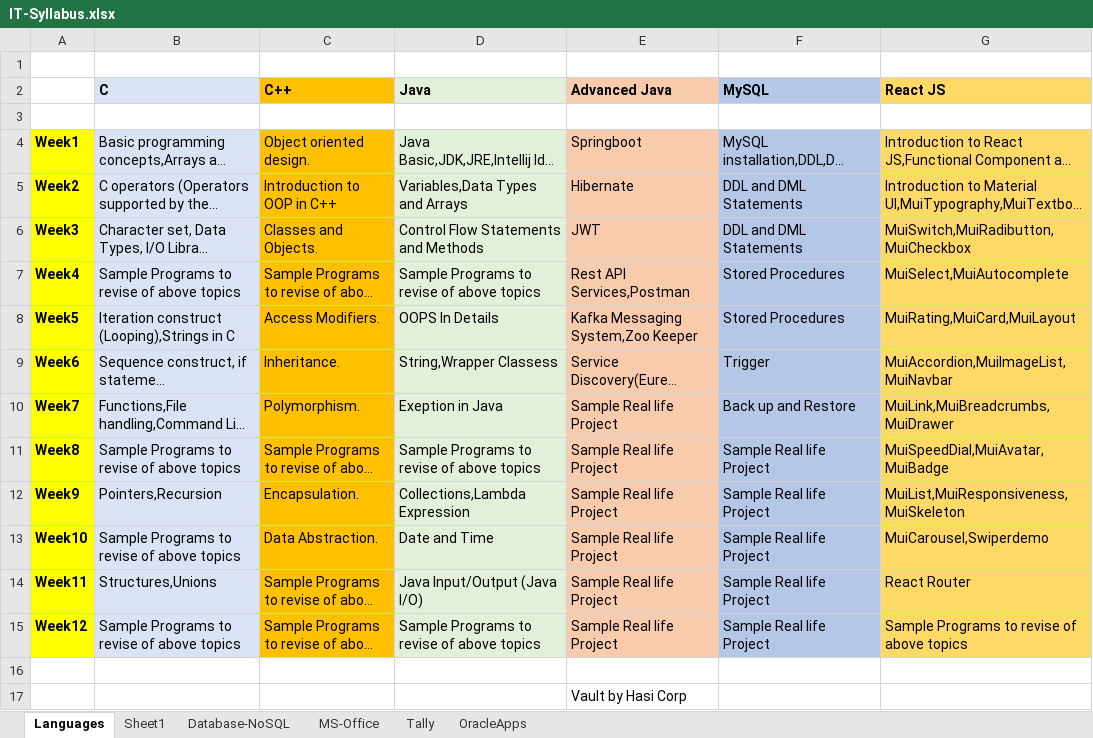
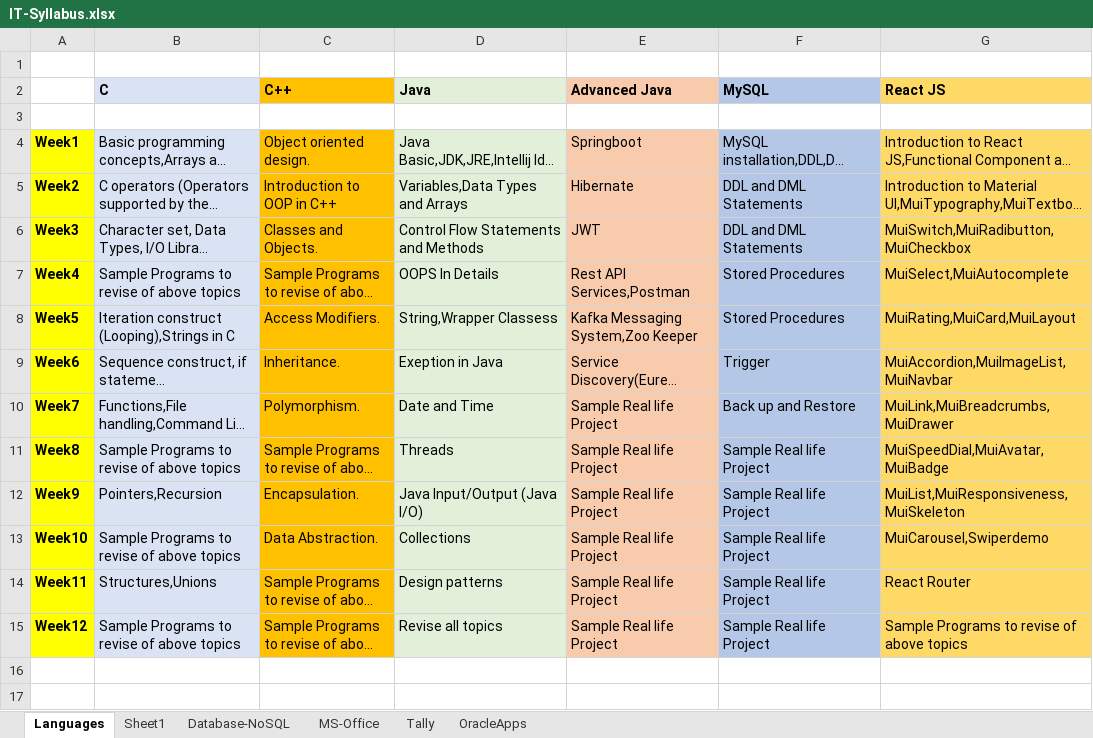
Before and after one commit to anodiamadm/Docs, an Excel workbook: Offline/BusinessManagement/Teach_Tech@anodiam/IT/IT-Syllabus.xlsx, sheet Languages, drawn as a sheet; long unchanged cells end in …; values as stored, in another font and other column widths than the file's, no borders; the diff names each change by its address in the sheet, - before the commit and + after, or states it on an @@ line.

Commit message:
IT Syllabus for Java updated
IT Syllabus for Java updated

```diff
--- a/Offline/BusinessManagement/Teach_Tech@anodiam/IT/IT-Syllabus.xlsx (sheet Languages)
+++ b/Offline/BusinessManagement/Teach_Tech@anodiam/IT/IT-Syllabus.xlsx (sheet Languages)
-D7 (Java): Sample Programs to revise of above topics
+D7 (Java): OOPS In Details
-D8 (Java): OOPS In Details
+D8 (Java): String,Wrapper Classess
-D9 (Java): String,Wrapper Classess
+D9 (Java): Exeption in Java
-D10 (Java): Exeption in Java
+D10 (Java): Date and Time
-D11 (Java): Sample Programs to revise of above topics
+D11 (Java): Threads
-D12 (Java): Collections,Lambda Expression
+D12 (Java): Java Input/Output (Java I/O)
-D13 (Java): Date and Time
+D13 (Java): Collections
-D14 (Java): Java Input/Output (Java I/O)
+D14 (Java): Design patterns
-D15 (Java): Sample Programs to revise of above topics
+D15 (Java): Revise all topics
-row 16: (empty)
-row 17:  |  |  |  | Vault by Hasi Corp
```
